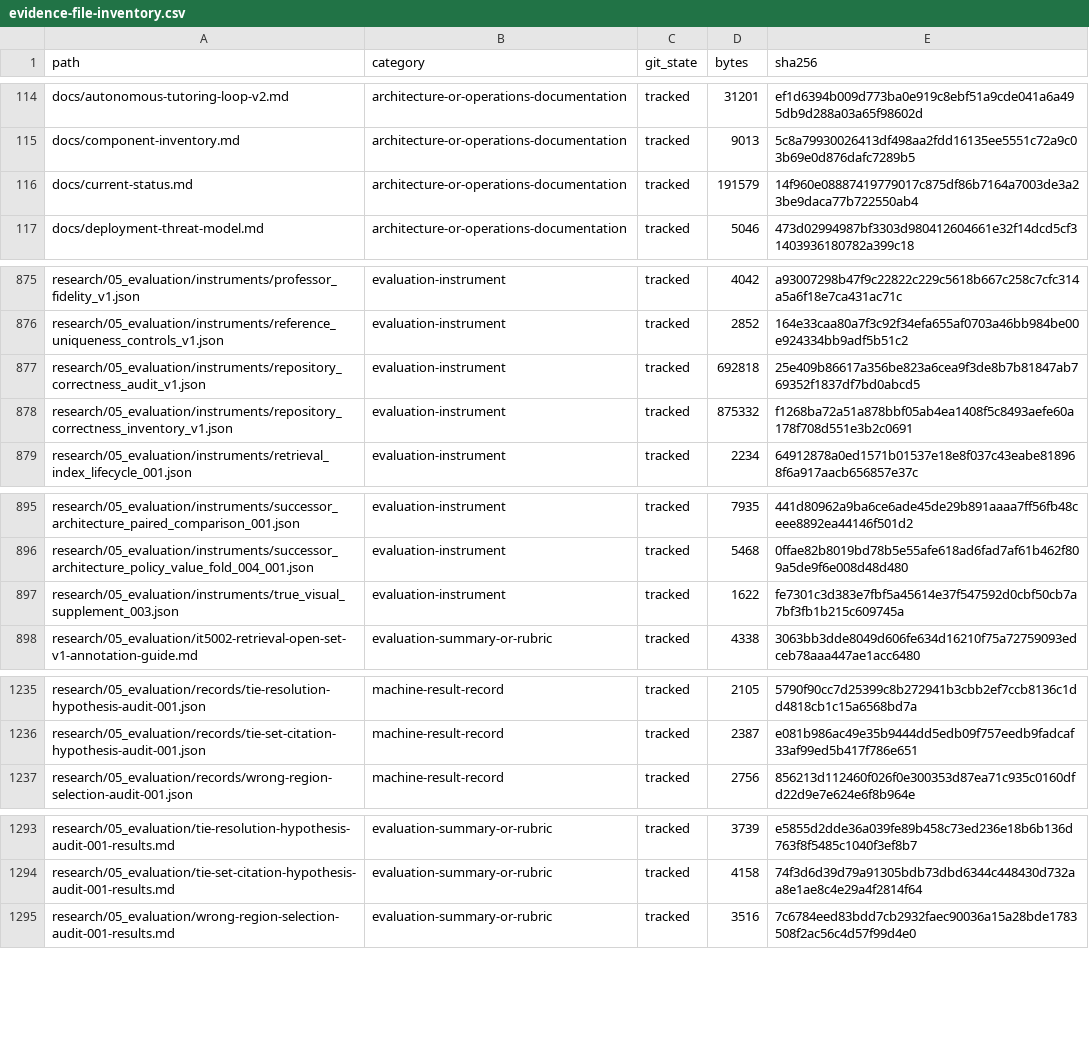
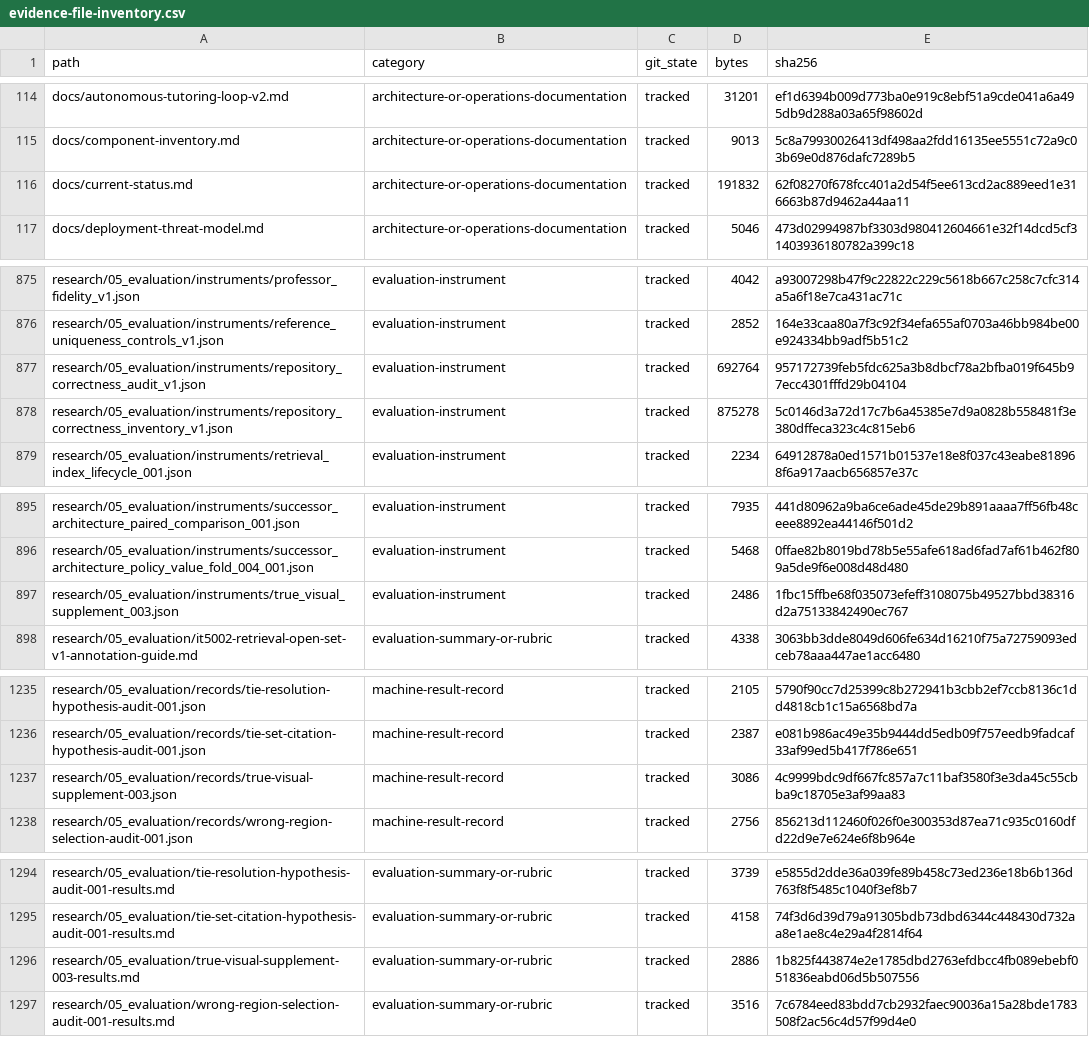
Before and after one commit to horiiiiii032929/digital-twin, a CSV file: research/06_reports/final/evidence-inventory/evidence-file-inventory.csv, drawn as a sheet; only a part is shown, gaps mark what is left out; the diff covers the shown part only.

```diff
--- a/research/06_reports/final/evidence-inventory/evidence-file-inventory.csv
+++ b/research/06_reports/final/evidence-inventory/evidence-file-inventory.csv
@@ -115,3 +115,3 @@ docs/autonomous-tutoring-loop-v2.md,architecture-or-operations-documentation,tra
 docs/component-inventory.md,architecture-or-operations-documentation,tracked,9013,5c8a79930026413df498aa2fdd16135ee5551c72a9c03b69e0d876dafc7289b5
-docs/current-status.md,architecture-or-operations-documentation,tracked,191579,14f960e08887419779017c875df86b7164a7003de3a23be9daca77b722550ab4
+docs/current-status.md,architecture-or-operations-documentation,tracked,191832,62f08270f678fcc401a2d54f5ee613cd2ac889eed1e316663b87d9462a44aa11
 docs/deployment-threat-model.md,architecture-or-operations-documentation,tracked,5046,473d02994987bf3303d980412604661e32f14dcd5cf31403936180782a399c18
@@ -876,4 +876,4 @@ research/05_evaluation/instruments/professor_fidelity_v1.json,evaluation-instrum
 research/05_evaluation/instruments/reference_uniqueness_controls_v1.json,evaluation-instrument,tracked,2852,164e33caa80a7f3c92f34efa655af0703a46bb984be00e924334bb9adf5b51c2
-research/05_evaluation/instruments/repository_correctness_audit_v1.json,evaluation-instrument,tracked,692818,25e409b86617a356be823a6cea9f3de8b7b81847ab769352f1837df7bd0abcd5
-research/05_evaluation/instruments/repository_correctness_inventory_v1.json,evaluation-instrument,tracked,875332,f1268ba72a51a878bbf05ab4ea1408f5c8493aefe60a178f708d551e3b2c0691
+research/05_evaluation/instruments/repository_correctness_audit_v1.json,evaluation-instrument,tracked,692764,957172739feb5fdc625a3b8dbcf78a2bfba019f645b97ecc4301fffd29b04104
+research/05_evaluation/instruments/repository_correctness_inventory_v1.json,evaluation-instrument,tracked,875278,5c0146d3a72d17c7b6a45385e7d9a0828b558481f3e380dffeca323c4c815eb6
 research/05_evaluation/instruments/retrieval_index_lifecycle_001.json,evaluation-instrument,tracked,2234,64912878a0ed1571b01537e18e8f037c43eabe818968f6a917aacb656857e37c
@@ -896,3 +896,3 @@ research/05_evaluation/instruments/successor_architecture_paired_comparison_001.
 research/05_evaluation/instruments/successor_architecture_policy_value_fold_004_001.json,evaluation-instrument,tracked,5468,0ffae82b8019bd78b5e55afe618ad6fad7af61b462f809a5de9f6e008d48d480
-research/05_evaluation/instruments/true_visual_supplement_003.json,evaluation-instrument,tracked,1622,fe7301c3d383e7fbf5a45614e37f547592d0cbf50cb7a7bf3fb1b215c609745a
+research/05_evaluation/instruments/true_visual_supplement_003.json,evaluation-instrument,tracked,2486,1fbc15ffbe68f035073efeff3108075b49527bbd38316d2a75133842490ec767
 research/05_evaluation/it5002-retrieval-open-set-v1-annotation-guide.md,evaluation-summary-or-rubric,tracked,4338,3063bb3dde8049d606fe634d16210f75a72759093edceb78aaa447ae1acc6480
@@ -1236,2 +1236,3 @@ research/05_evaluation/records/tie-resolution-hypothesis-audit-001.json,machine-
 research/05_evaluation/records/tie-set-citation-hypothesis-audit-001.json,machine-result-record,tracked,2387,e081b986ac49e35b9444dd5edb09f757eedb9fadcaf33af99ed5b417f786e651
+research/05_evaluation/records/true-visual-supplement-003.json,machine-result-record,tracked,3086,4c9999bdc9df667fc857a7c11baf3580f3e3da45c55cbba9c18705e3af99aa83
 research/05_evaluation/records/wrong-region-selection-audit-001.json,machine-result-record,tracked,2756,856213d112460f026f0e300353d87ea71c935c0160dfd22d9e7e624e6f8b964e
@@ -1294,2 +1295,3 @@ research/05_evaluation/tie-resolution-hypothesis-audit-001-results.md,evaluation
 research/05_evaluation/tie-set-citation-hypothesis-audit-001-results.md,evaluation-summary-or-rubric,tracked,4158,74f3d6d39d79a91305bdb73dbd6344c448430d732aa8e1ae8c4e29a4f2814f64
+research/05_evaluation/true-visual-supplement-003-results.md,evaluation-summary-or-rubric,tracked,2886,1b825f443874e2e1785dbd2763efdbcc4fb089ebebf051836eabd06d5b507556
 research/05_evaluation/wrong-region-selection-audit-001-results.md,evaluation-summary-or-rubric,tracked,3516,7c6784eed83bdd7cb2932faec90036a15a28bde1783508f2ac56c4d57f99d4e0
```
Also changed, not shown: 8 edited cells elsewhere in this file, research/06_reports/final/evidence-inventory/evaluation-result-inventory.csv, research/06_reports/final/evidence-inventory/local-evidence-aggregates.csv, 2 other files.
